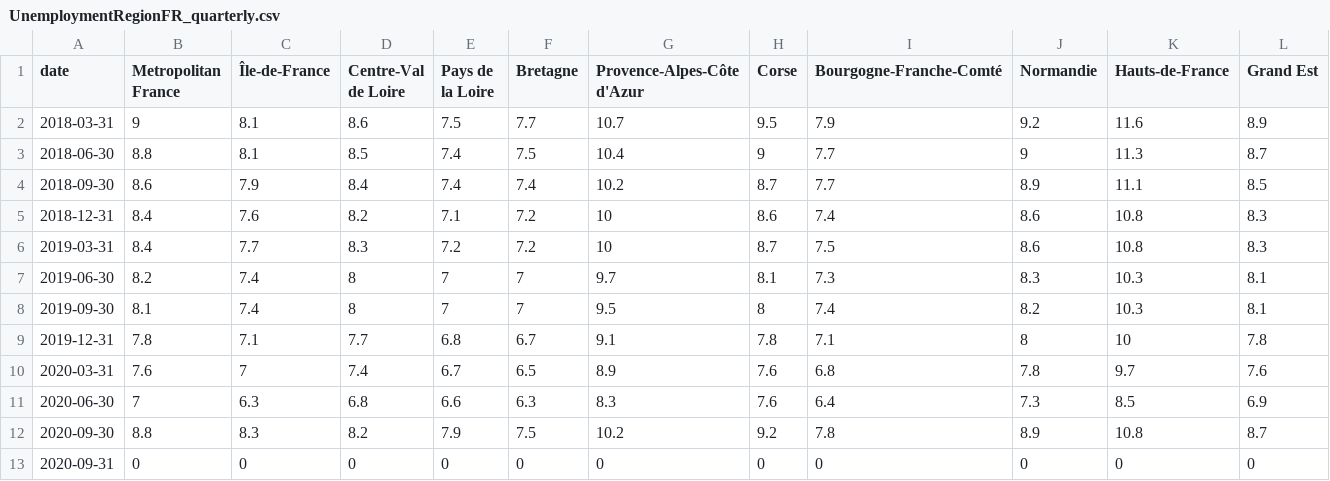
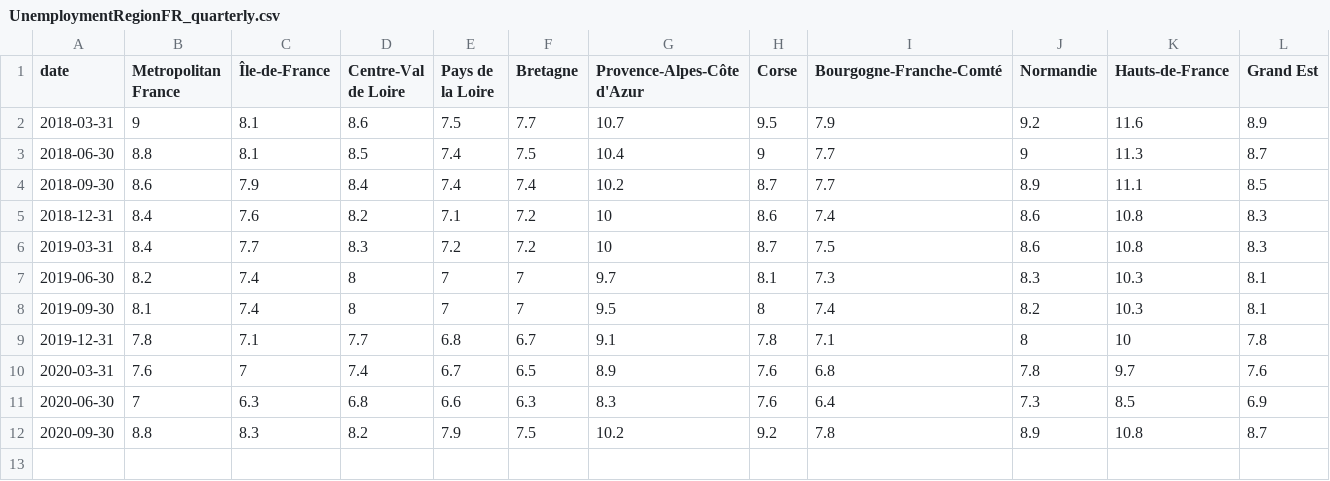
Before and after one commit to captain-o/ProjectDashboard, a CSV file: data/UnemploymentRegionFR_quarterly.csv, drawn as a sheet; only a part is shown; rows hold the shown columns only; the diff names each change by its address in the sheet, - before the commit and + after, or states it on an @@ line.

```diff
--- a/data/UnemploymentRegionFR_quarterly.csv
+++ b/data/UnemploymentRegionFR_quarterly.csv
-row 13: 2020-09-31 | 0 | 0 | 0 | 0 | 0 | 0 | 0 | 0 | 0 | 0 | 0
```
Also changed, not shown: data/BusinessBirths_Regionin_FR.csv, data/BusinessFailureLaender_DE.csv, 2 other files.
